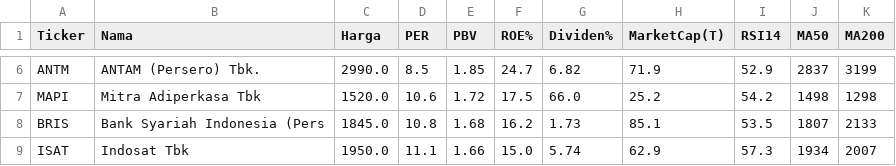
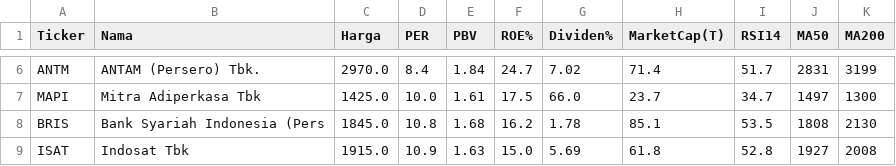
Before and after one commit to 2013tib-droid/Screening-Saham, a CSV file: hasil/value.csv, drawn as a sheet; only a part is shown, gaps mark what is left out; the diff covers the shown part only; the diff names each change by its address in the sheet, - before the commit and + after, or states it on an @@ line.

```diff
--- a/hasil/value.csv
+++ b/hasil/value.csv
-C6 (Harga): 2990.0
+C6 (Harga): 2970.0
-D6 (PER): 8.5
+D6 (PER): 8.4
-E6 (PBV): 1.85
+E6 (PBV): 1.84
-G6 (Dividen%): 6.82
+G6 (Dividen%): 7.02
-H6 (MarketCap(T)): 71.9
+H6 (MarketCap(T)): 71.4
-I6 (RSI14): 52.9
+I6 (RSI14): 51.7
-J6 (MA50): 2837
+J6 (MA50): 2831
-C7 (Harga): 1520.0
+C7 (Harga): 1425.0
-D7 (PER): 10.6
+D7 (PER): 10.0
-E7 (PBV): 1.72
+E7 (PBV): 1.61
-H7 (MarketCap(T)): 25.2
+H7 (MarketCap(T)): 23.7
-I7 (RSI14): 54.2
+I7 (RSI14): 34.7
-J7 (MA50): 1498
+J7 (MA50): 1497
-K7 (MA200): 1298
+K7 (MA200): 1300
-G8 (Dividen%): 1.73
+G8 (Dividen%): 1.78
-J8 (MA50): 1807
+J8 (MA50): 1808
-K8 (MA200): 2133
+K8 (MA200): 2130
-C9 (Harga): 1950.0
+C9 (Harga): 1915.0
-D9 (PER): 11.1
+D9 (PER): 10.9
-E9 (PBV): 1.66
+E9 (PBV): 1.63
-G9 (Dividen%): 5.74
+G9 (Dividen%): 5.69
-H9 (MarketCap(T)): 62.9
+H9 (MarketCap(T)): 61.8
-I9 (RSI14): 57.3
+I9 (RSI14): 52.8
-J9 (MA50): 1934
+J9 (MA50): 1927
-K9 (MA200): 2007
+K9 (MA200): 2008
```
Also changed, not shown: 30 edited cells elsewhere in this file, hasil/semua.csv, 2 other files.
